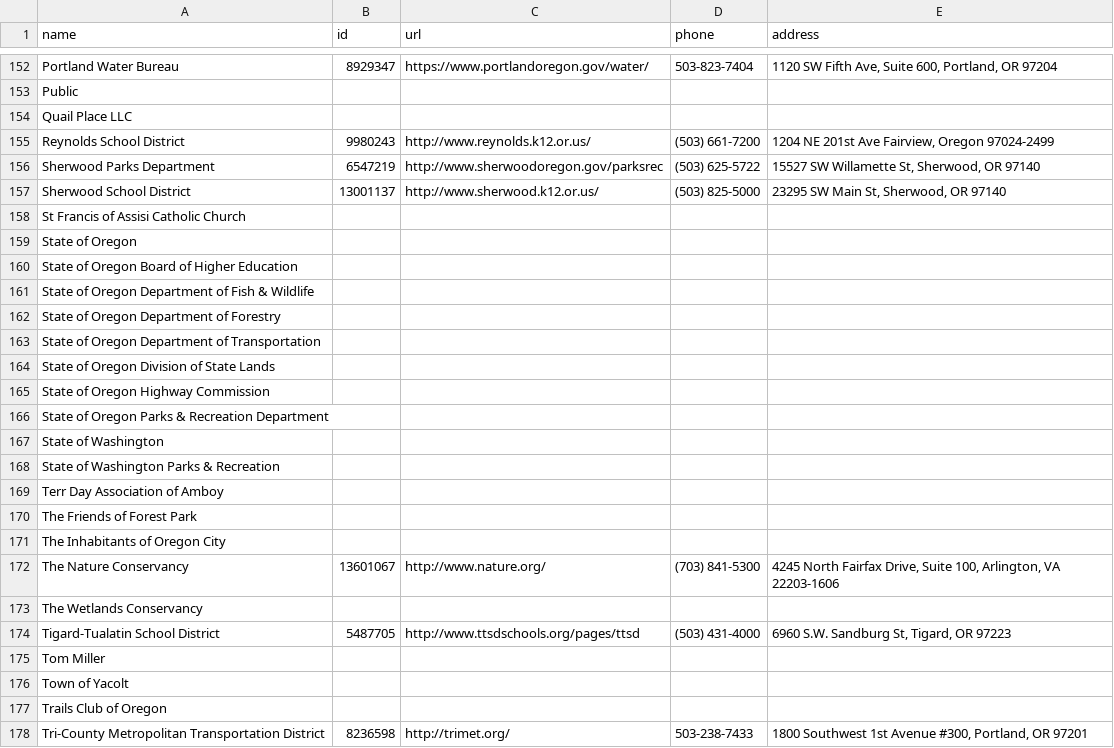
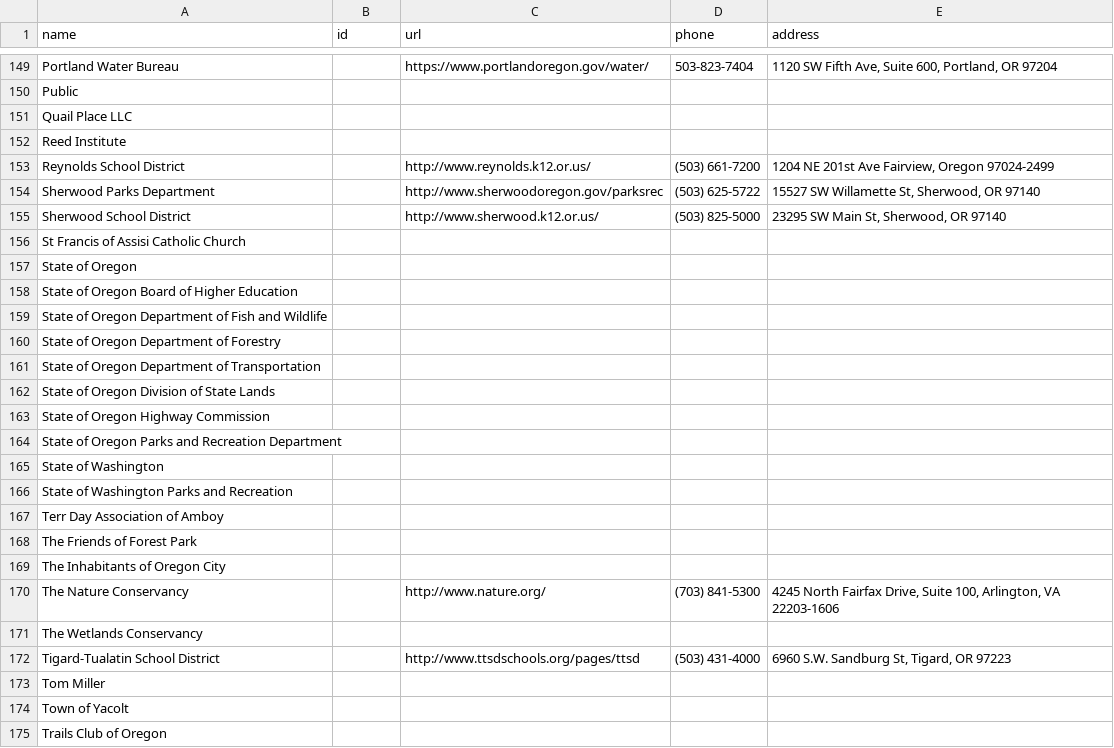
Before and after one commit to sainsb/RLIS_Trails_to_OT, a CSV file: ref/stewards.csv, drawn as a sheet; only a part is shown, gaps mark what is left out; removed rows and columns are numbered as before the commit, all else as after; the diff covers the shown part only; the diff names each change by its address in the sheet, - before the commit and + after, or states it on an @@ line.

```diff
--- a/ref/stewards.csv
+++ b/ref/stewards.csv
-B149 (id): 8929347
+B149 (id): (empty)
+row 152: Reed Institute
-B153 (id): 9980243
+B153 (id): (empty)
-B154 (id): 6547219
+B154 (id): (empty)
-B155 (id): 13001137
+B155 (id): (empty)
-A159 (name): …of Fish & Wildlife
+A159 (name): …of Fish and Wildlife
-A164 (name): …Oregon Parks & Recreation Department
+A164 (name): …Oregon Parks and Recreation Department
-A166 (name): State of Washington Parks & Recreation
+A166 (name): State of Washington Parks and Recreation
-B170 (id): 13601067
+B170 (id): (empty)
-B172 (id): 5487705
+B172 (id): (empty)
-row 178: Tri-County Metropolitan Transportation District | 8236598 | http://trimet.org/ | 503-238-7433 | 1800 Southwest 1st Avenue #300, Portland, OR 97201
```
Also changed, not shown: 6 added rows, 13 removed rows and 80 edited cells elsewhere in this file.
